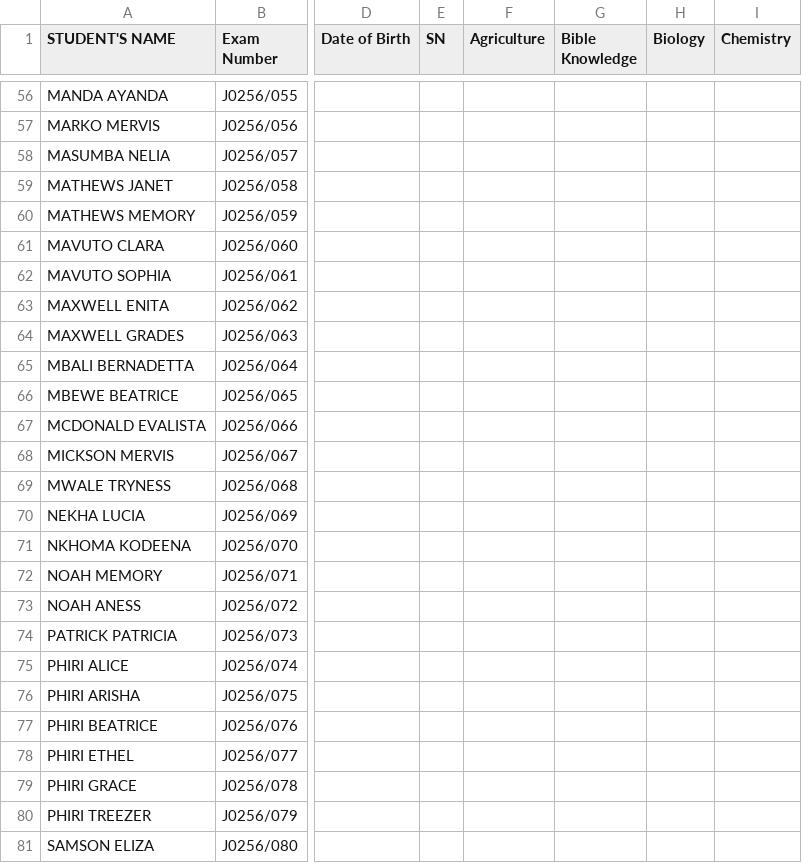
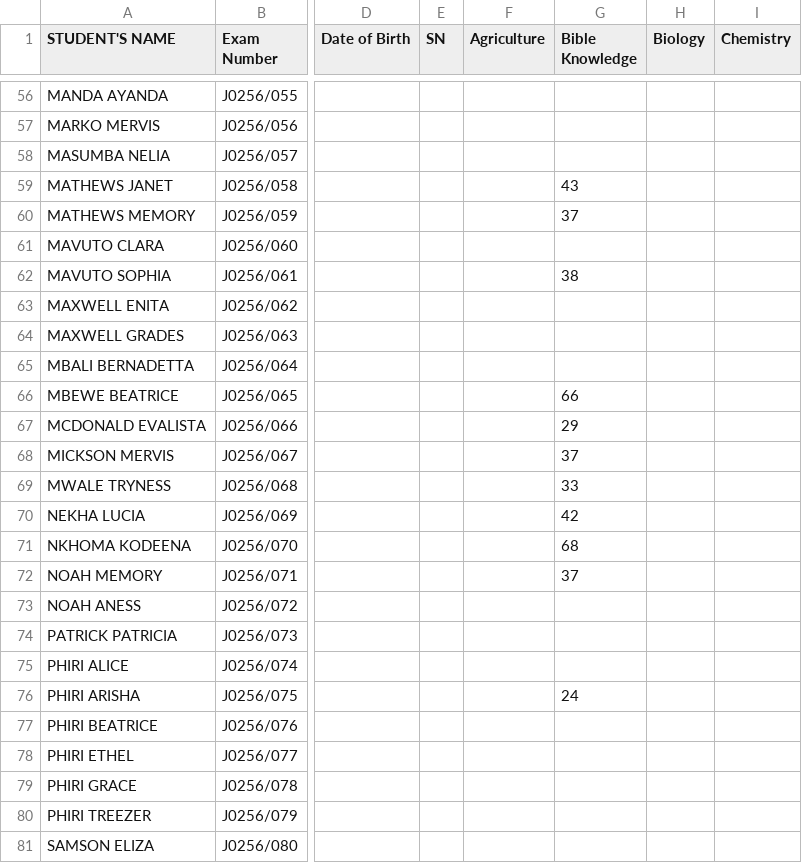
Before and after one commit to enitac/c, a CSV file: form1.csv, drawn as a sheet; only a part is shown, gaps mark what is left out; the diff names each change by its address in the sheet, - before the commit and + after, or states it on an @@ line.

Commit message:
Update: form1 - Bible Knowledge (5/6/2026, 3:51:56 AM)

```diff
--- a/form1.csv
+++ b/form1.csv
-G59 (Bible Knowledge): (empty)
+G59 (Bible Knowledge): 43
-G60 (Bible Knowledge): (empty)
+G60 (Bible Knowledge): 37
-G62 (Bible Knowledge): (empty)
+G62 (Bible Knowledge): 38
-G66 (Bible Knowledge): (empty)
+G66 (Bible Knowledge): 66
-G67 (Bible Knowledge): (empty)
+G67 (Bible Knowledge): 29
-G68 (Bible Knowledge): (empty)
+G68 (Bible Knowledge): 37
-G69 (Bible Knowledge): (empty)
+G69 (Bible Knowledge): 33
-G70 (Bible Knowledge): (empty)
+G70 (Bible Knowledge): 42
-G71 (Bible Knowledge): (empty)
+G71 (Bible Knowledge): 68
-G72 (Bible Knowledge): (empty)
+G72 (Bible Knowledge): 37
-G76 (Bible Knowledge): (empty)
+G76 (Bible Knowledge): 24
```
